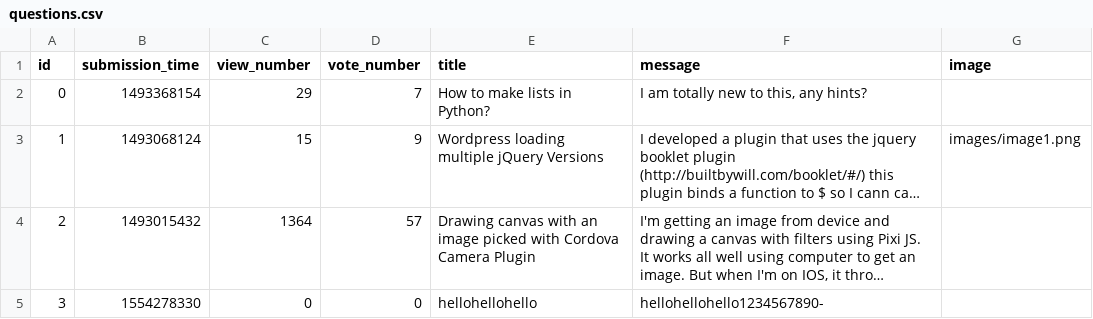
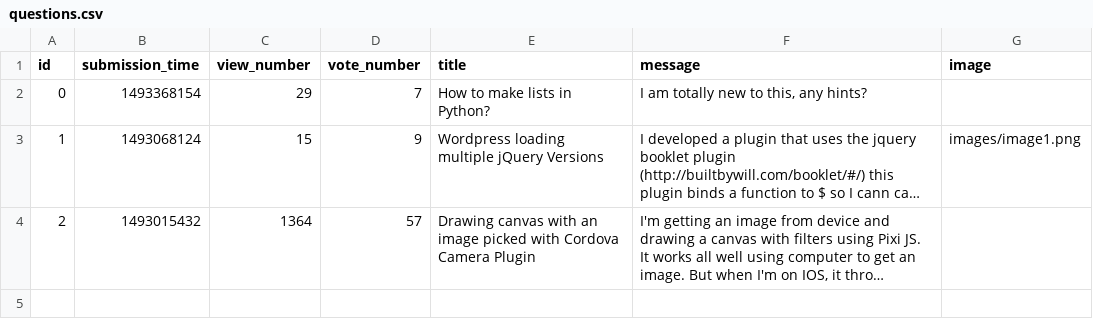
Before and after one commit to fkcreates/ask-mate-app-2, a CSV file: questions.csv, drawn as a sheet; long unchanged cells end in …; the diff names each change by its address in the sheet, - before the commit and + after, or states it on an @@ line.

```diff
--- a/questions.csv
+++ b/questions.csv
-row 5: 3 | 1554278330 | 0 | 0 | hellohellohello | hellohellohello1234567890-
```
Also changed, not shown: 2 other files.
